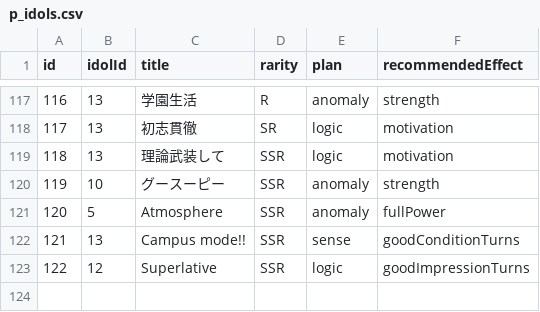
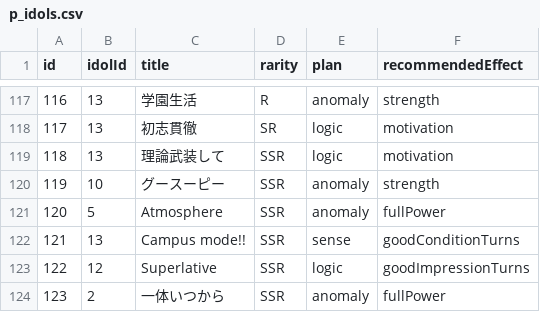
Before and after one commit to surisuririsu/gakumas-tools, a CSV file: packages/gakumas-data/csv/p_idols.csv, drawn as a sheet; only a part is shown, gaps mark what is left out.

```diff
--- a/packages/gakumas-data/csv/p_idols.csv
+++ b/packages/gakumas-data/csv/p_idols.csv
@@ -123 +123,2 @@ id,idolId,title,rarity,plan,recommendedEffect
 122,12,Superlative,SSR,logic,goodImpressionTurns
+123,2,一体いつから,SSR,anomaly,fullPower
```
Also changed, not shown: packages/gakumas-data/csv/p_items.csv, packages/gakumas-data/csv/skill_cards.csv, 16 other files.
